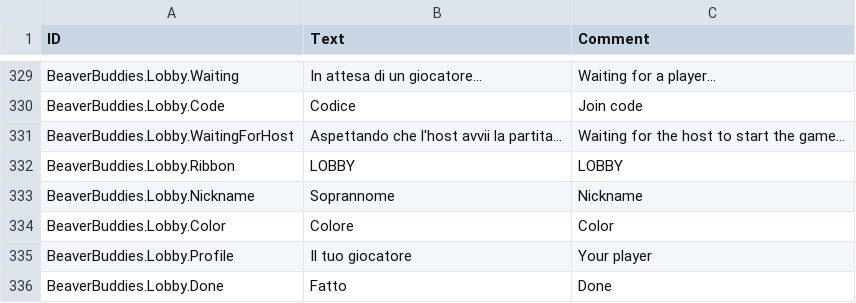
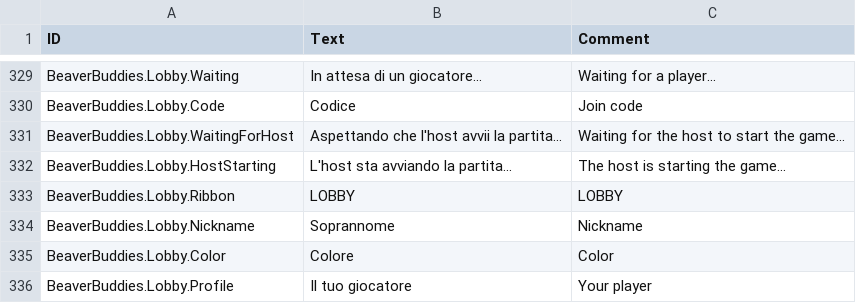
Before and after one commit to Allenator/BeaverBuddies-CoOp-PvP-Edition, a CSV file: BeaverBuddies/Localizations/itIT_BeaverBuddie.csv, drawn as a sheet; only a part is shown, gaps mark what is left out; the shorter side is filled out with more unchanged rows.

Commit message:
Tell lobby guests the host is starting a saved game
Start has the host load the save a second time, 14 to 18 s of the
group's game, and nothing came from the host meanwhile: every guest's
log said "Nothing from the host for 15 s" at each start on October 25
and 26, 2026 (the lobby already kept away the box that offers to leave).
The host now says it's starting as Start is pressed, before the load
stops its frames; the lobby's line says so in place of waiting for the
host to start; and a guest doesn't count silence while it's in the
lobby. hostsave-lobby checks both.

```diff
--- a/BeaverBuddies/Localizations/itIT_BeaverBuddie.csv
+++ b/BeaverBuddies/Localizations/itIT_BeaverBuddie.csv
@@ -343,2 +343,3 @@ BeaverBuddies.Lobby.Code,"Codice","Join code"
 BeaverBuddies.Lobby.WaitingForHost,"Aspettando che l'host avvii la partita...","Waiting for the host to start the game..."
+BeaverBuddies.Lobby.HostStarting,"L'host sta avviando la partita...","The host is starting the game..."
 BeaverBuddies.Lobby.Ribbon,"LOBBY","LOBBY"
```
Also changed, not shown: BeaverBuddies/Localizations/deDE_BeaverBuddie.csv, BeaverBuddies/Localizations/enUS_BeaverBuddie.csv, 17 other files.
